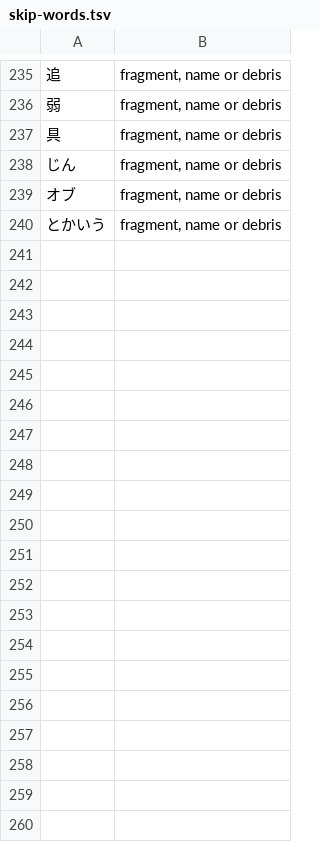
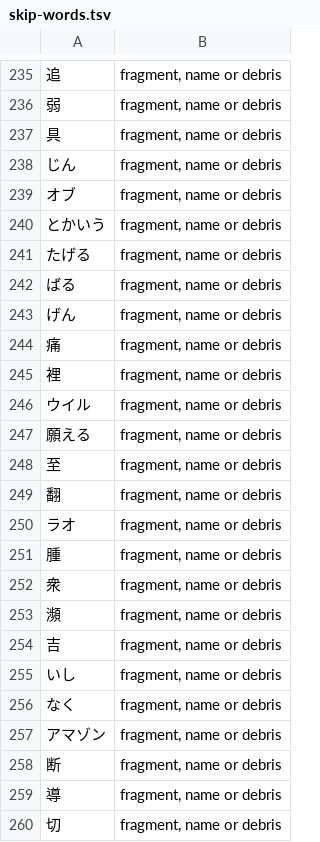
Before and after one commit to lobster2k25/mongol-dict, a TSV file: ja-mn/tools/skip-words.tsv, drawn as a sheet; only a part is shown, gaps mark what is left out; the diff covers the shown part only.

```diff
--- a/ja-mn/tools/skip-words.tsv
+++ b/ja-mn/tools/skip-words.tsv
@@ -240 +240,21 @@
 とかいう	fragment, name or debris
+たげる	fragment, name or debris
+ばる	fragment, name or debris
+げん	fragment, name or debris
+痛	fragment, name or debris
+裡	fragment, name or debris
+ウイル	fragment, name or debris
+願える	fragment, name or debris
+至	fragment, name or debris
+翻	fragment, name or debris
+ラオ	fragment, name or debris
+腫	fragment, name or debris
+衆	fragment, name or debris
+瀕	fragment, name or debris
+吉	fragment, name or debris
+いし	fragment, name or debris
+なく	fragment, name or debris
+アマゾン	fragment, name or debris
+断	fragment, name or debris
+導	fragment, name or debris
+切	fragment, name or debris
```
Also changed, not shown: 29 added rows elsewhere in this file, 15 other files.
